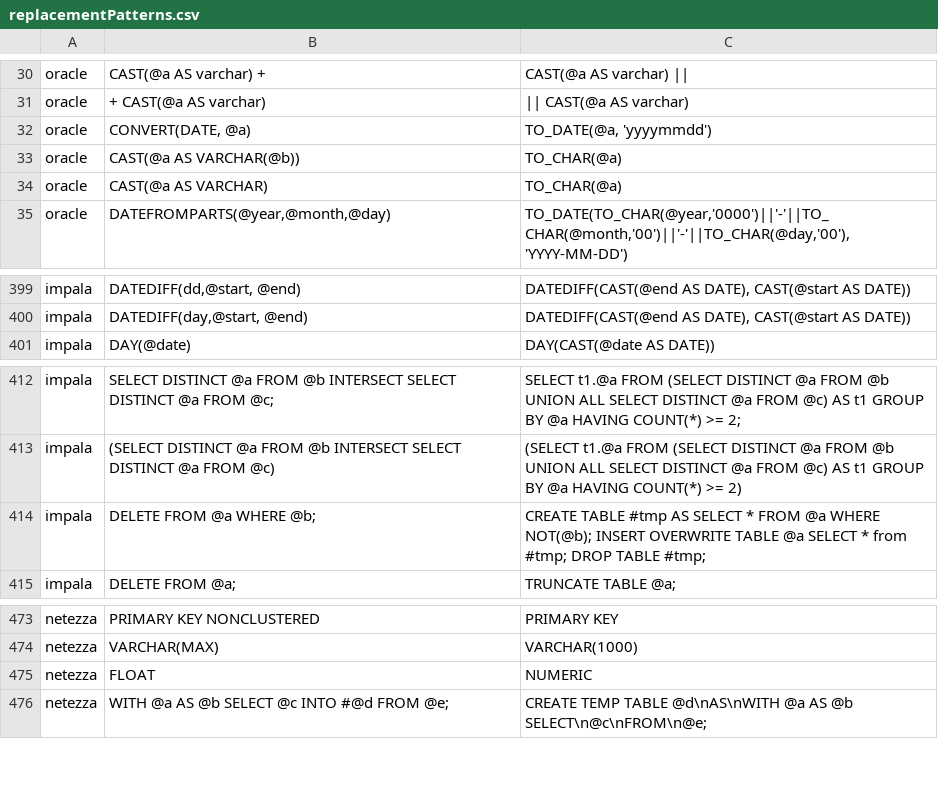
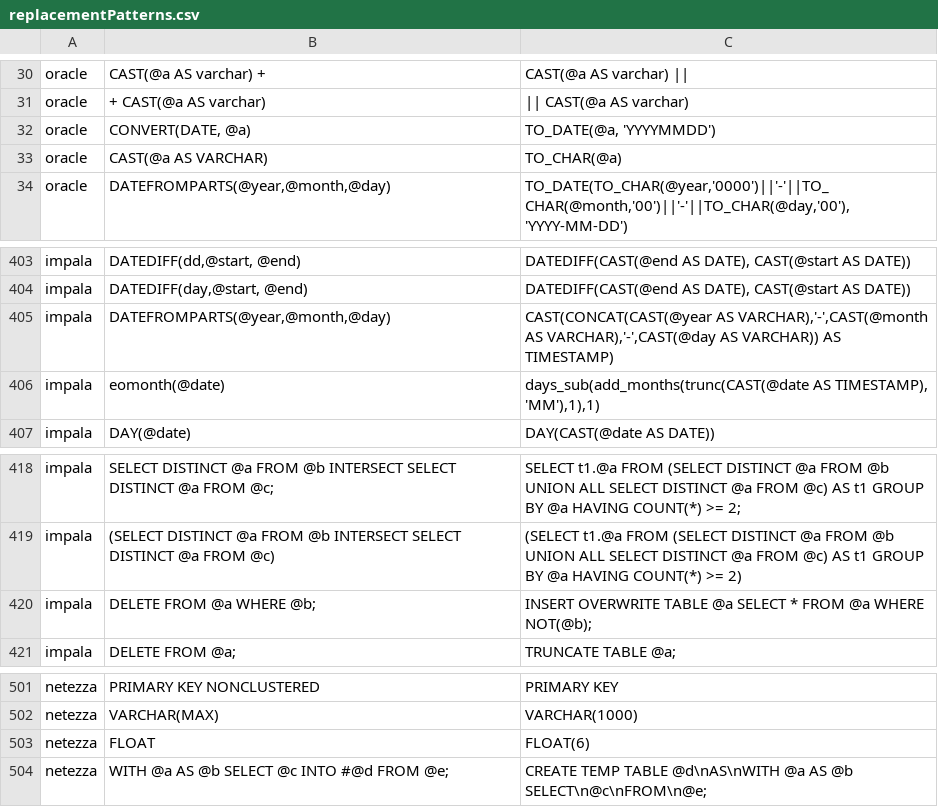
Before and after one commit to cran/SqlRender, a CSV file: inst/csv/replacementPatterns.csv, drawn as a sheet; only a part is shown, gaps mark what is left out; the diff covers the shown part only.

```diff
--- a/inst/csv/replacementPatterns.csv
+++ b/inst/csv/replacementPatterns.csv
@@ -31,4 +31,3 @@ oracle,CAST(@a AS varchar) +,CAST(@a AS varchar) ||
 oracle,+ CAST(@a AS varchar),|| CAST(@a AS varchar)
-oracle,"CONVERT(DATE, @a)","TO_DATE(@a, 'yyyymmdd')"
-oracle,CAST(@a AS VARCHAR(@b)),TO_CHAR(@a)
+oracle,"CONVERT(DATE, @a)","TO_DATE(@a, 'YYYYMMDD')"
 oracle,CAST(@a AS VARCHAR),TO_CHAR(@a)
@@ -400,2 +404,4 @@ impala,"DATEDIFF(dd,@start, @end)","DATEDIFF(CAST(@end AS DATE), CAST(@start AS
 impala,"DATEDIFF(day,@start, @end)","DATEDIFF(CAST(@end AS DATE), CAST(@start AS DATE))"
+impala,"DATEFROMPARTS(@year,@month,@day)","CAST(CONCAT(CAST(@year AS VARCHAR),'-',CAST(@month AS VARCHAR),'-',CAST(@day AS VARCHAR)) AS TIMESTAMP)"
+impala,"eomonth(@date)","days_sub(add_months(trunc(CAST(@date AS TIMESTAMP), 'MM'),1),1)"
 impala,DAY(@date),DAY(CAST(@date AS DATE))
@@ -413,3 +419,3 @@ impala,SELECT DISTINCT @a FROM @b INTERSECT SELECT DISTINCT @a FROM @c;,SELECT t
 impala,(SELECT DISTINCT @a FROM @b INTERSECT SELECT DISTINCT @a FROM @c),(SELECT t1.@a FROM (SELECT DISTINCT @a FROM @b UNION ALL SELECT DISTINCT @a FROM @c) AS t1 GROUP BY @a HAVING COUNT(*) >= 2)
-impala,DELETE FROM @a WHERE @b;,CREATE TABLE #tmp AS SELECT * FROM @a WHERE NOT(@b); INSERT OVERWRITE TABLE @a SELECT * from #tmp; DROP TABLE #tmp;
+impala,DELETE FROM @a WHERE @b;,INSERT OVERWRITE TABLE @a SELECT * FROM @a WHERE NOT(@b);
 impala,DELETE FROM @a;,TRUNCATE TABLE @a;
@@ -474,3 +502,3 @@ netezza,PRIMARY KEY NONCLUSTERED,PRIMARY KEY
 netezza,VARCHAR(MAX),VARCHAR(1000)
-netezza,FLOAT,NUMERIC
+netezza,FLOAT,"FLOAT(6)"
 netezza,WITH @a AS @b SELECT @c INTO #@d FROM @e;,CREATE TEMP TABLE @d\nAS\nWITH @a AS @b SELECT\n@c\nFROM\n@e;
```
Also changed, not shown: 35 added rows and 13 edited cells elsewhere in this file, 24 other files.
